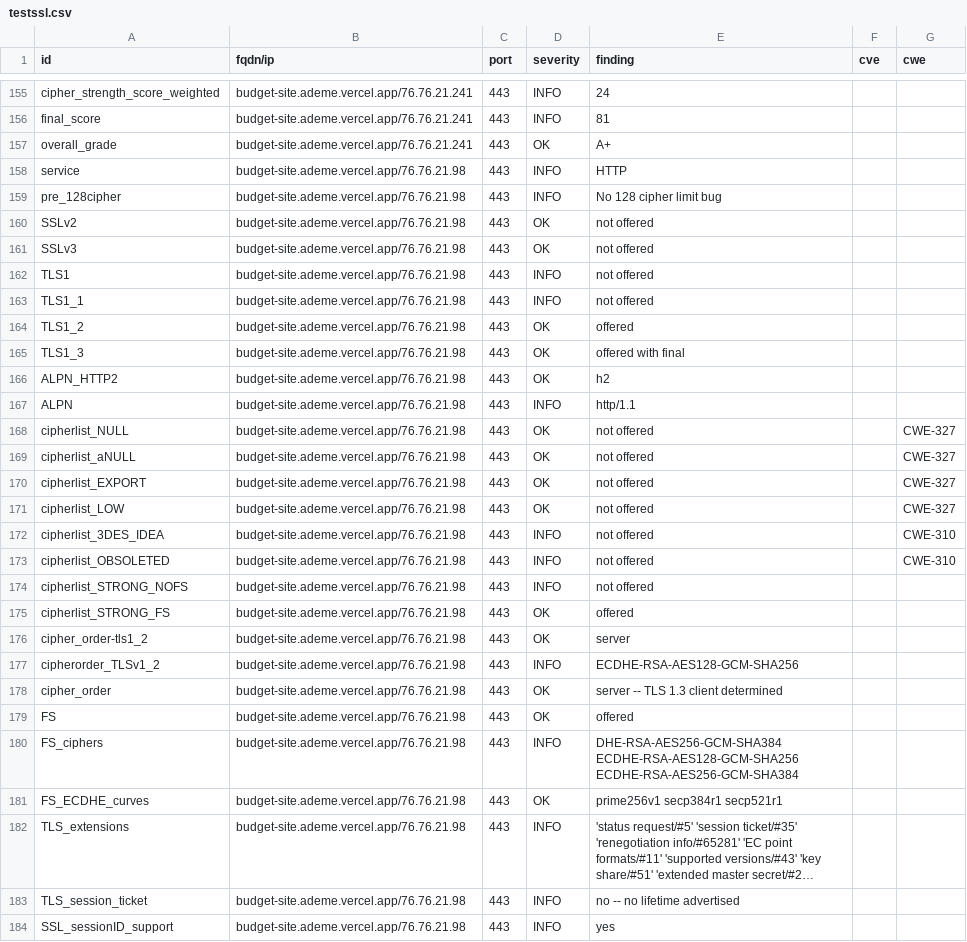
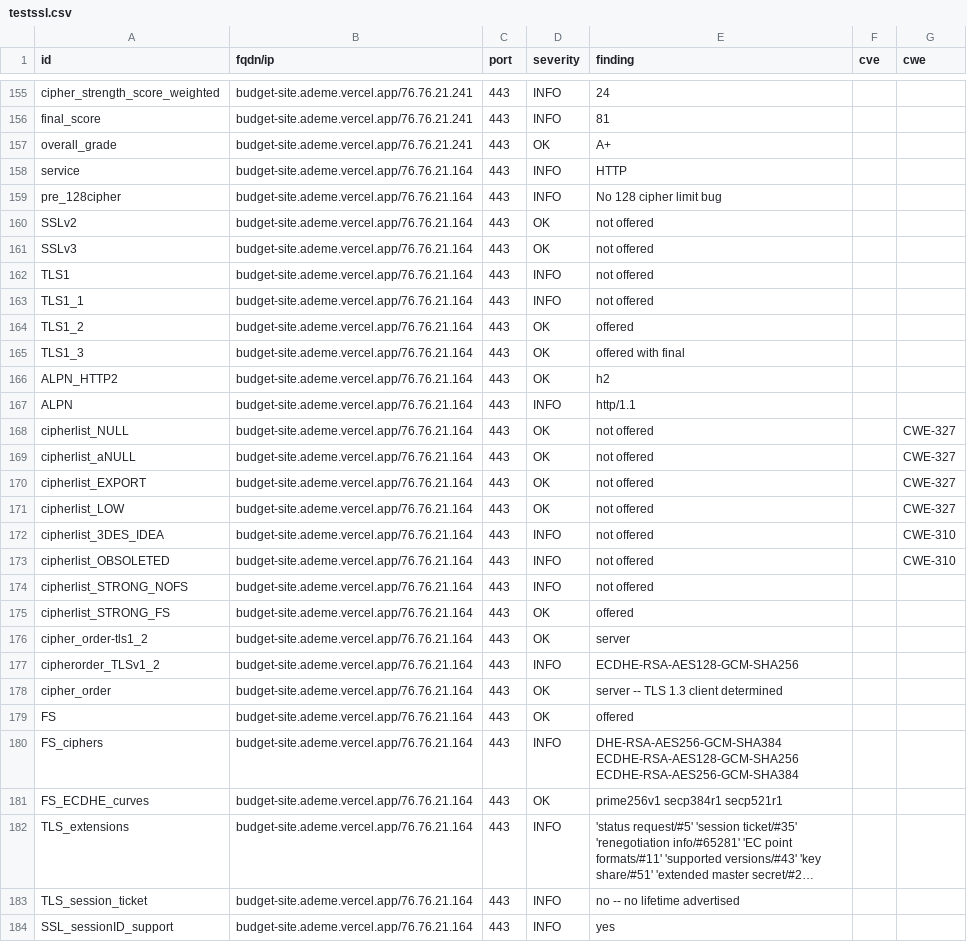
Before and after one commit to incubateur-ademe/dashlord, a CSV file: results/aHR0cHM6Ly9idWRnZXQtc2l0ZS5hZGVtZS52ZXJjZWwuYXBw/testssl.csv, drawn as a sheet; only a part is shown, gaps mark what is left out; long unchanged cells end in …; the diff covers the shown part only; the diff names each change by its address in the sheet, - before the commit and + after, or states it on an @@ line.

Commit message:
update: https://budget-site.ademe.vercel.app

```diff
--- a/results/aHR0cHM6Ly9idWRnZXQtc2l0ZS5hZGVtZS52ZXJjZWwuYXBw/testssl.csv
+++ b/results/aHR0cHM6Ly9idWRnZXQtc2l0ZS5hZGVtZS52ZXJjZWwuYXBw/testssl.csv
-B158:B184 (fqdn/ip): budget-site.ademe.vercel.app/76.76.21.98
+B158:B184 (fqdn/ip): budget-site.ademe.vercel.app/76.76.21.164
```
Also changed, not shown: 137 edited cells elsewhere in this file, 13 other files.
